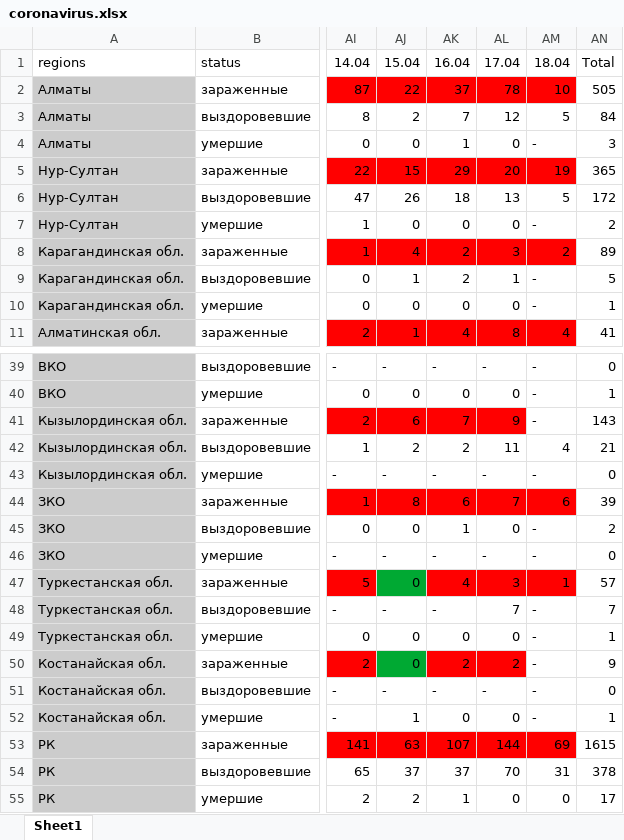
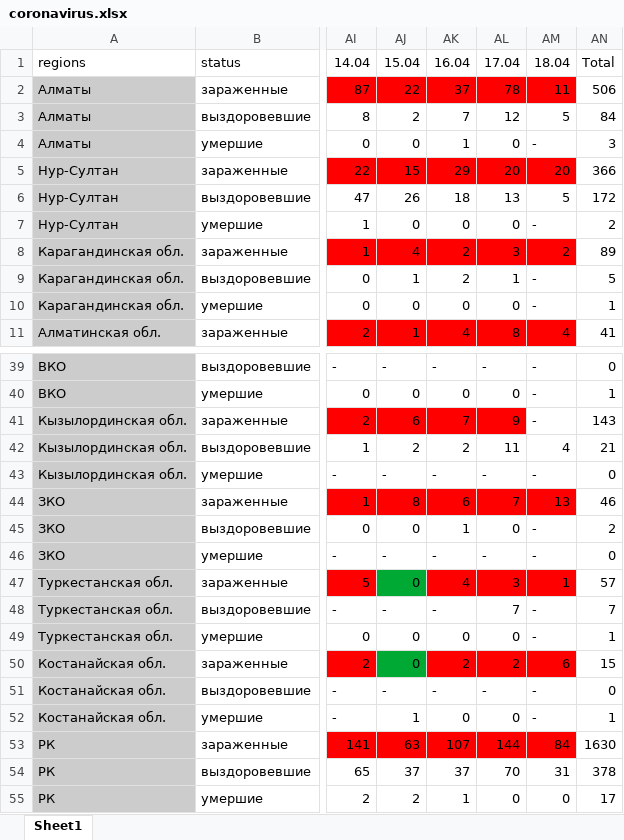
Before and after one commit to coronavirus-in-KZ/coronavirus-in-kz.github.io, an Excel workbook: coronavirus.xlsx, sheet Sheet1, drawn as a sheet; only a part is shown, gaps mark what is left out; values as stored, in another font and other column widths than the file's, no borders; the diff names each change by its address in the sheet, - before the commit and + after, or states it on an @@ line.

```diff
--- a/coronavirus.xlsx (sheet Sheet1)
+++ b/coronavirus.xlsx (sheet Sheet1)
-AM2: 10
+AM2: 11
-AN2: 505
+AN2: 506
-AM5: 19
+AM5: 20
-AN5: 365
+AN5: 366
-AM44: 6
+AM44: 13
-AN44: 39
+AN44: 46
-AM50: -
+AM50: 6
-AM50 fill: none
+AM50 fill: #FF0000
-AN50: 9
+AN50: 15
-AM53: 69
+AM53: 84
-AN53: 1615
+AN53: 1630
```
Also changed, not shown: 1 other file.
